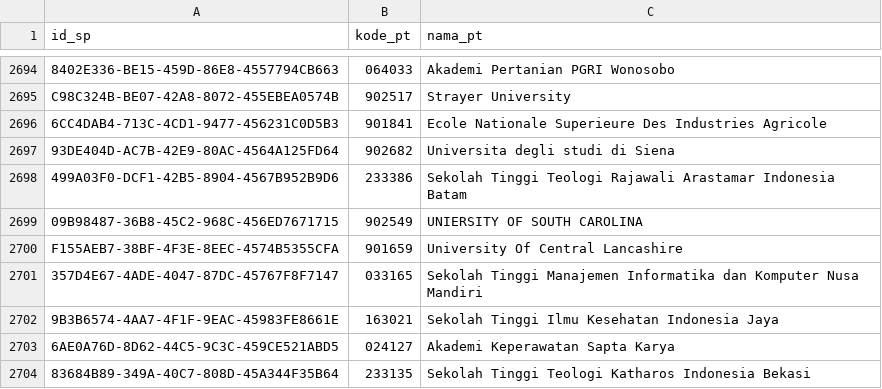
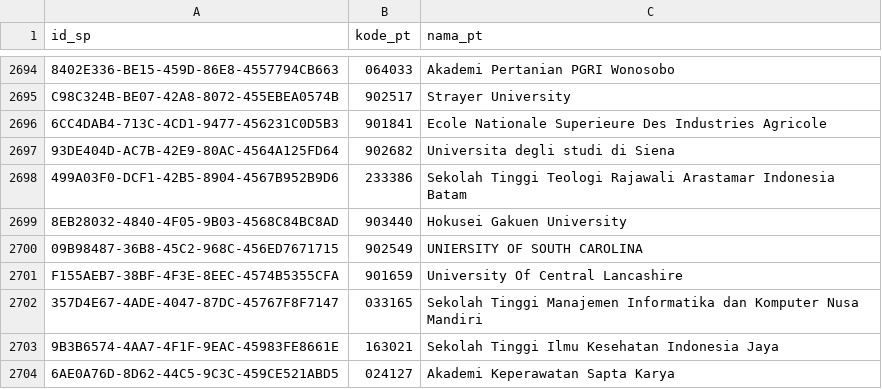
Before and after one commit to mzakiyuddin/daftar-perguruan-tinggi-indonesia, a CSV file: data/data.csv, drawn as a sheet; only a part is shown, gaps mark what is left out; the shorter side is filled out with more unchanged rows; the diff names each change by its address in the sheet, - before the commit and + after, or states it on an @@ line.

```diff
--- a/data/data.csv
+++ b/data/data.csv
+row 2699: 8EB28032-4840-4F05-9B03-4568C84BC8AD | 903440 | Hokusei Gakuen University
```
Also changed, not shown: 1 other file.
